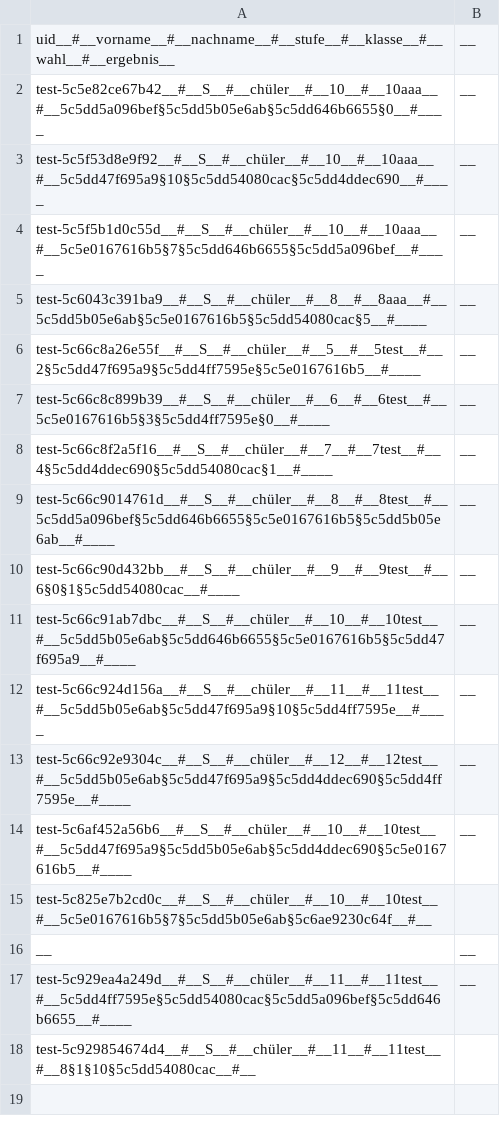
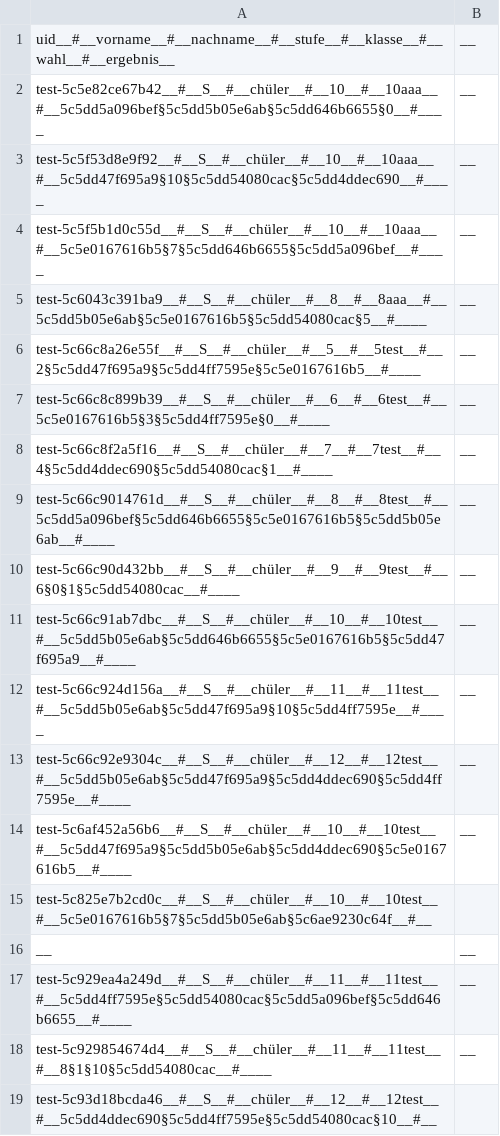
Before and after one commit to Yasamato/Zuteilungsalgorithmus, a CSV file: data/wahl.csv, drawn as a sheet.

```diff
--- a/data/wahl.csv
+++ b/data/wahl.csv
@@ -17,2 +17,3 @@ __;__
 test-5c929ea4a249d__#__S__#__chüler__#__11__#__11test__#__5c5dd4ff7595e§5c5dd54080cac§5c5dd5a096bef§5c5dd646b6655__#____;__
-test-5c929854674d4__#__S__#__chüler__#__11__#__11test__#__8§1§10§5c5dd54080cac__#__
+test-5c929854674d4__#__S__#__chüler__#__11__#__11test__#__8§1§10§5c5dd54080cac__#____;__
+test-5c93d18bcda46__#__S__#__chüler__#__12__#__12test__#__5c5dd4ddec690§5c5dd4ff7595e§5c5dd54080cac§10__#__
```
Also changed, not shown: 3 other files.
